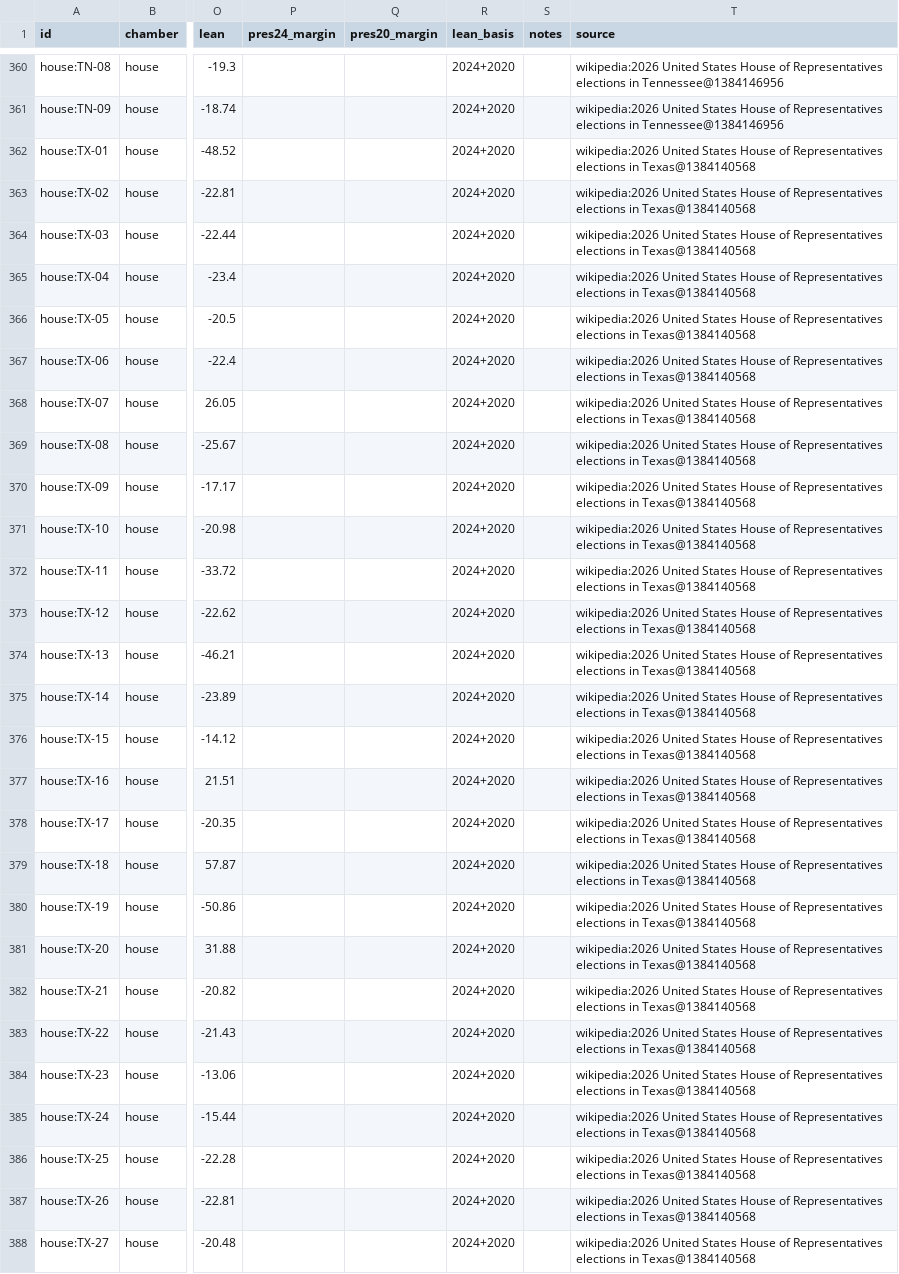
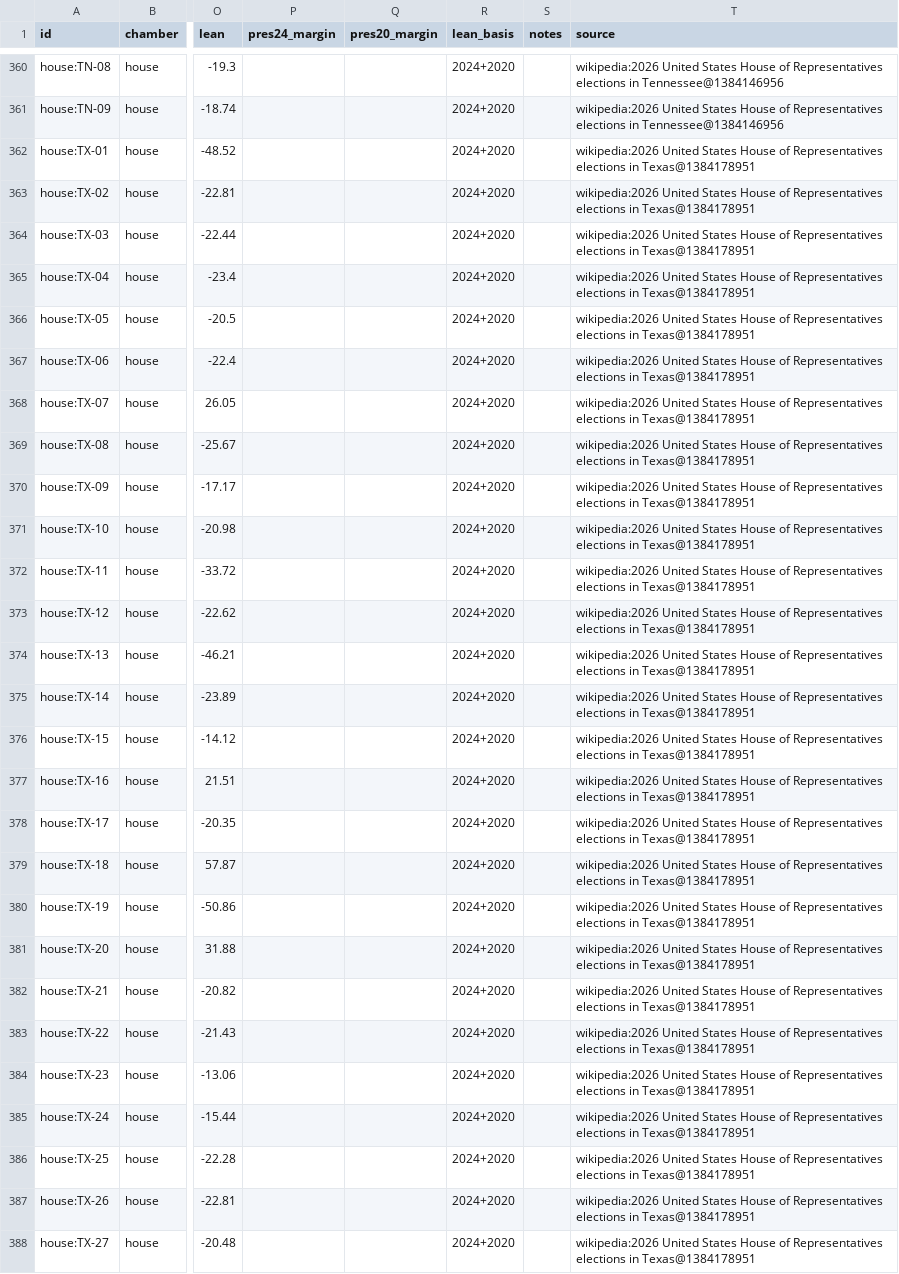
Before and after one commit to KaraZajac/MIDTERMS2026, a CSV file: data/races/house.csv, drawn as a sheet; only a part is shown, gaps mark what is left out; the diff covers the shown part only; the diff names each change by its address in the sheet, - before the commit and + after, or states it on an @@ line.

```diff
--- a/data/races/house.csv
+++ b/data/races/house.csv
-T362:T388 (source): …elections in Texas@1384140568
+T362:T388 (source): …elections in Texas@1384178951
```
Also changed, not shown: 67 edited cells elsewhere in this file, data/polls/races.csv, data/races/governor.csv, 9 other files.
